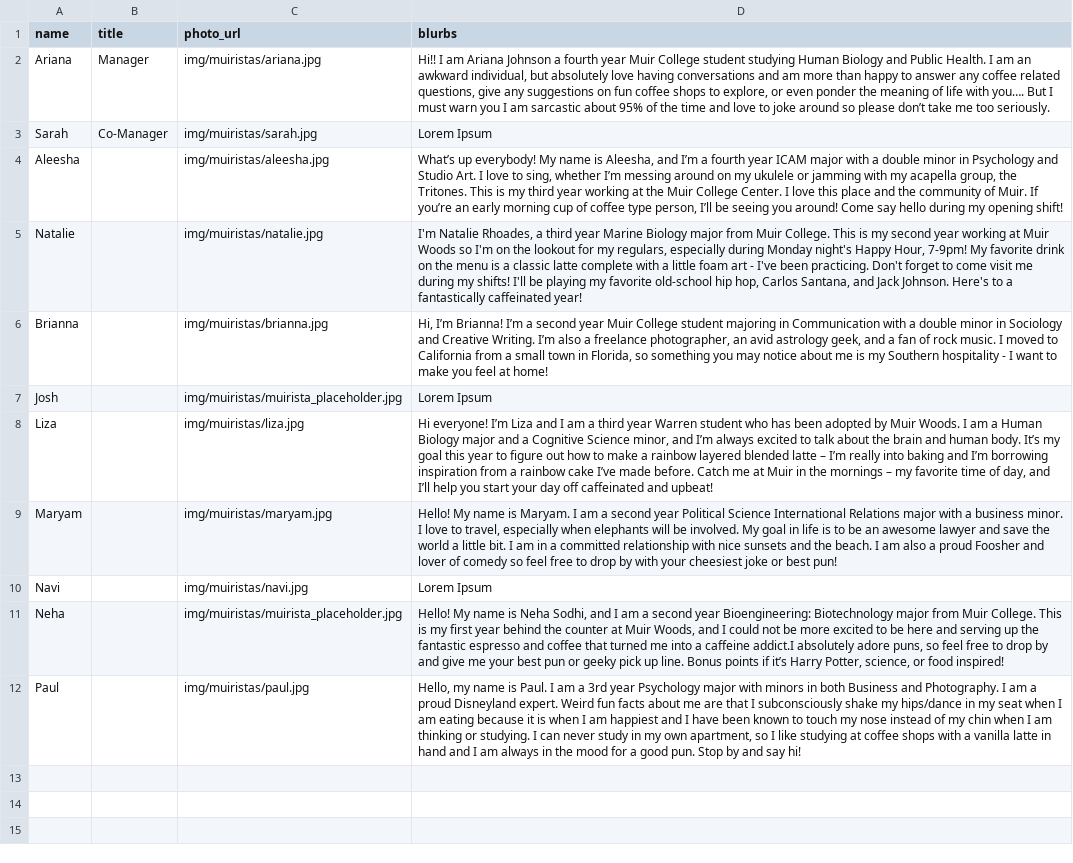
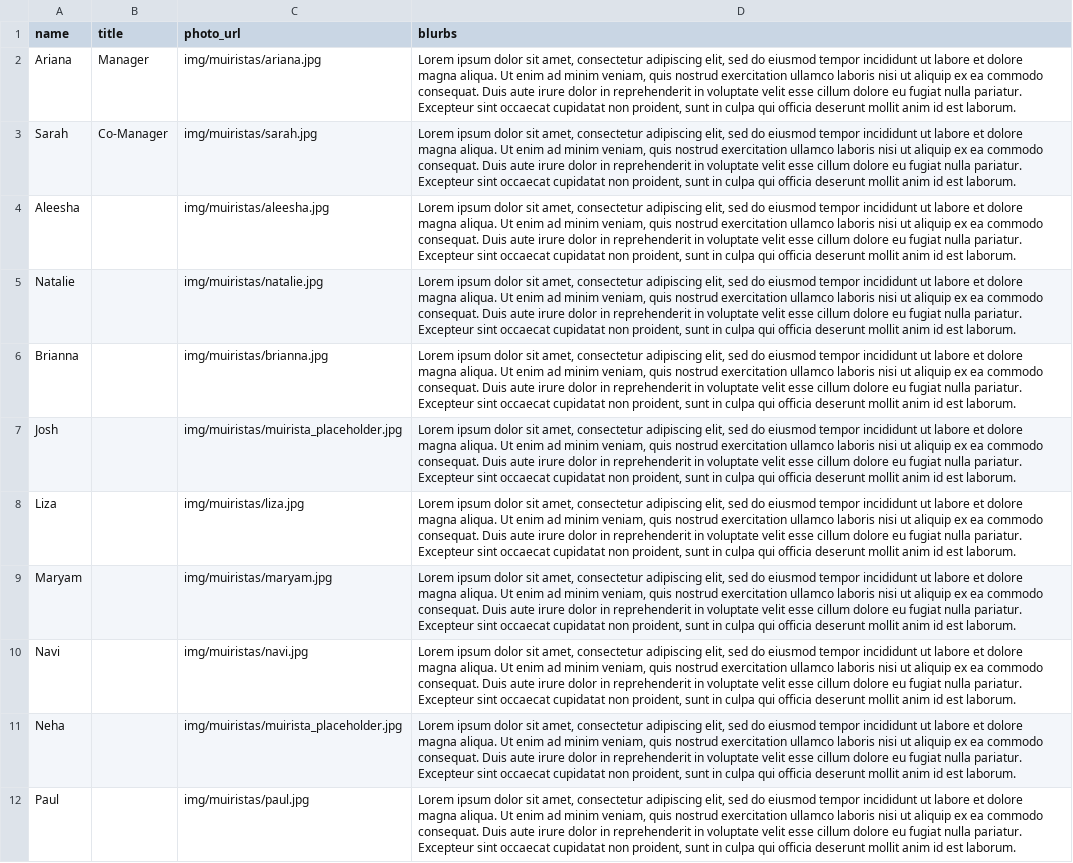
Before and after one commit to bsoe003/MWCH_Website, a TSV file: dev/data/about_muiristas.tsv, drawn as a sheet; the diff names each change by its address in the sheet, - before the commit and + after, or states it on an @@ line.

```diff
--- a/dev/data/about_muiristas.tsv
+++ b/dev/data/about_muiristas.tsv
-D2 (blurbs): Hi!! I am Ariana Johnson a fourth year Muir College student studying Human Biology and Public Health. I am an awkward individual, but absolutely love having conversations and am more than happy to answer any coffee related questions, give any suggestions on fun coffee shops to explore, or even ponder the meaning of life with you…. But I must warn you I am sarcastic about 95% of the time and love to joke around so please don’t take me too seriously.
+D2 (blurbs): Lorem ipsum dolor sit amet, consectetur adipiscing elit, sed do eiusmod tempor incididunt ut labore et dolore magna aliqua. Ut enim ad minim veniam, quis nostrud exercitation ullamco laboris nisi ut aliquip ex ea commodo consequat. Duis aute irure dolor in reprehenderit in voluptate velit esse cillum dolore eu fugiat nulla pariatur. Excepteur sint occaecat cupidatat non proident, sunt in culpa qui officia deserunt mollit anim id est laborum.
-D3 (blurbs): Lorem Ipsum
+D3 (blurbs): Lorem ipsum dolor sit amet, consectetur adipiscing elit, sed do eiusmod tempor incididunt ut labore et dolore magna aliqua. Ut enim ad minim veniam, quis nostrud exercitation ullamco laboris nisi ut aliquip ex ea commodo consequat. Duis aute irure dolor in reprehenderit in voluptate velit esse cillum dolore eu fugiat nulla pariatur. Excepteur sint occaecat cupidatat non proident, sunt in culpa qui officia deserunt mollit anim id est laborum.
-D4 (blurbs): What’s up everybody! My name is Aleesha, and I’m a fourth year ICAM major with a double minor in Psychology and Studio Art. I love to sing, whether I’m messing around on my ukulele or jamming with my acapella group, the Tritones. This is my third year working at the Muir College Center. I love this place and the community of Muir. If you’re an early morning cup of coffee type person, I’ll be seeing you around! Come say hello during my opening shift!
+D4 (blurbs): Lorem ipsum dolor sit amet, consectetur adipiscing elit, sed do eiusmod tempor incididunt ut labore et dolore magna aliqua. Ut enim ad minim veniam, quis nostrud exercitation ullamco laboris nisi ut aliquip ex ea commodo consequat. Duis aute irure dolor in reprehenderit in voluptate velit esse cillum dolore eu fugiat nulla pariatur. Excepteur sint occaecat cupidatat non proident, sunt in culpa qui officia deserunt mollit anim id est laborum.
-D5 (blurbs): I'm Natalie Rhoades, a third year Marine Biology major from Muir College. This is my second year working at Muir Woods so I'm on the lookout for my regulars, especially during Monday night's Happy Hour, 7-9pm! My favorite drink on the menu is a classic latte complete with a little foam art - I've been practicing. Don't forget to come visit me during my shifts! I'll be playing my favorite old-school hip hop, Carlos Santana, and Jack Johnson. Here's to a fantastically caffeinated year!
+D5 (blurbs): Lorem ipsum dolor sit amet, consectetur adipiscing elit, sed do eiusmod tempor incididunt ut labore et dolore magna aliqua. Ut enim ad minim veniam, quis nostrud exercitation ullamco laboris nisi ut aliquip ex ea commodo consequat. Duis aute irure dolor in reprehenderit in voluptate velit esse cillum dolore eu fugiat nulla pariatur. Excepteur sint occaecat cupidatat non proident, sunt in culpa qui officia deserunt mollit anim id est laborum.
-D6 (blurbs): Hi, I’m Brianna! I’m a second year Muir College student majoring in Communication with a double minor in Sociology and Creative Writing. I’m also a freelance photographer, an avid astrology geek, and a fan of rock music. I moved to California from a small town in Florida, so something you may notice about me is my Southern hospitality - I want to make you feel at home!
+D6 (blurbs): Lorem ipsum dolor sit amet, consectetur adipiscing elit, sed do eiusmod tempor incididunt ut labore et dolore magna aliqua. Ut enim ad minim veniam, quis nostrud exercitation ullamco laboris nisi ut aliquip ex ea commodo consequat. Duis aute irure dolor in reprehenderit in voluptate velit esse cillum dolore eu fugiat nulla pariatur. Excepteur sint occaecat cupidatat non proident, sunt in culpa qui officia deserunt mollit anim id est laborum.
-D7 (blurbs): Lorem Ipsum
+D7 (blurbs): Lorem ipsum dolor sit amet, consectetur adipiscing elit, sed do eiusmod tempor incididunt ut labore et dolore magna aliqua. Ut enim ad minim veniam, quis nostrud exercitation ullamco laboris nisi ut aliquip ex ea commodo consequat. Duis aute irure dolor in reprehenderit in voluptate velit esse cillum dolore eu fugiat nulla pariatur. Excepteur sint occaecat cupidatat non proident, sunt in culpa qui officia deserunt mollit anim id est laborum.
-D8 (blurbs): Hi everyone! I’m Liza and I am a third year Warren student who has been adopted by Muir Woods. I am a Human Biology major and a Cognitive Science minor, and I’m always excited to talk about the brain and human body. It’s my goal this year to figure out how to make a rainbow layered blended latte – I’m really into baking and I’m borrowing inspiration from a rainbow cake I’ve made before. Catch me at Muir in the mornings – my favorite time of day, and I’ll help you start your day off caffeinated and upbeat!
+D8 (blurbs): Lorem ipsum dolor sit amet, consectetur adipiscing elit, sed do eiusmod tempor incididunt ut labore et dolore magna aliqua. Ut enim ad minim veniam, quis nostrud exercitation ullamco laboris nisi ut aliquip ex ea commodo consequat. Duis aute irure dolor in reprehenderit in voluptate velit esse cillum dolore eu fugiat nulla pariatur. Excepteur sint occaecat cupidatat non proident, sunt in culpa qui officia deserunt mollit anim id est laborum.
-D9 (blurbs): Hello! My name is Maryam. I am a second year Political Science International Relations major with a business minor. I love to travel, especially when elephants will be involved. My goal in life is to be an awesome lawyer and save the world a little bit. I am in a committed relationship with nice sunsets and the beach. I am also a proud Foosher and lover of comedy so feel free to drop by with your cheesiest joke or best pun!
+D9 (blurbs): Lorem ipsum dolor sit amet, consectetur adipiscing elit, sed do eiusmod tempor incididunt ut labore et dolore magna aliqua. Ut enim ad minim veniam, quis nostrud exercitation ullamco laboris nisi ut aliquip ex ea commodo consequat. Duis aute irure dolor in reprehenderit in voluptate velit esse cillum dolore eu fugiat nulla pariatur. Excepteur sint occaecat cupidatat non proident, sunt in culpa qui officia deserunt mollit anim id est laborum.
-D10 (blurbs): Lorem Ipsum
+D10 (blurbs): Lorem ipsum dolor sit amet, consectetur adipiscing elit, sed do eiusmod tempor incididunt ut labore et dolore magna aliqua. Ut enim ad minim veniam, quis nostrud exercitation ullamco laboris nisi ut aliquip ex ea commodo consequat. Duis aute irure dolor in reprehenderit in voluptate velit esse cillum dolore eu fugiat nulla pariatur. Excepteur sint occaecat cupidatat non proident, sunt in culpa qui officia deserunt mollit anim id est laborum.
-D11 (blurbs): Hello! My name is Neha Sodhi, and I am a second year Bioengineering: Biotechnology major from Muir College. This is my first year behind the counter at Muir Woods, and I could not be more excited to be here and serving up the fantastic espresso and coffee that turned me into a caffeine addict.I absolutely adore puns, so feel free to drop by and give me your best pun or geeky pick up line. Bonus points if it’s Harry Potter, science, or food inspired!
+D11 (blurbs): Lorem ipsum dolor sit amet, consectetur adipiscing elit, sed do eiusmod tempor incididunt ut labore et dolore magna aliqua. Ut enim ad minim veniam, quis nostrud exercitation ullamco laboris nisi ut aliquip ex ea commodo consequat. Duis aute irure dolor in reprehenderit in voluptate velit esse cillum dolore eu fugiat nulla pariatur. Excepteur sint occaecat cupidatat non proident, sunt in culpa qui officia deserunt mollit anim id est laborum.
-D12 (blurbs): Hello, my name is Paul. I am a 3rd year Psychology major with minors in both Business and Photography. I am a proud Disneyland expert. Weird fun facts about me are that I subconsciously shake my hips/dance in my seat when I am eating because it is when I am happiest and I have been known to touch my nose instead of my chin when I am thinking or studying. I can never study in my own apartment, so I like studying at coffee shops with a vanilla latte in hand and I am always in the mood for a good pun. Stop by and say hi!
+D12 (blurbs): Lorem ipsum dolor sit amet, consectetur adipiscing elit, sed do eiusmod tempor incididunt ut labore et dolore magna aliqua. Ut enim ad minim veniam, quis nostrud exercitation ullamco laboris nisi ut aliquip ex ea commodo consequat. Duis aute irure dolor in reprehenderit in voluptate velit esse cillum dolore eu fugiat nulla pariatur. Excepteur sint occaecat cupidatat non proident, sunt in culpa qui officia deserunt mollit anim id est laborum.
```
Also changed, not shown: 1 other file.
